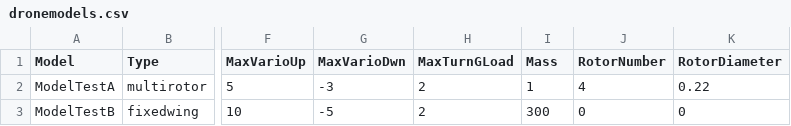
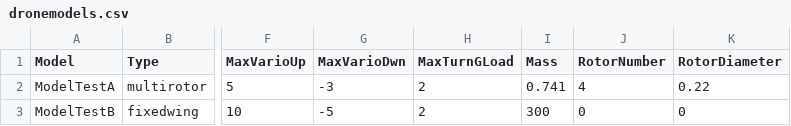
Before and after one commit to Drovulook/ESTACA-projet-essaim-drones-2024-2025, a CSV file: databases/dronemodels.csv, drawn as a sheet; only a part is shown, gaps mark what is left out; the diff names each change by its address in the sheet, - before the commit and + after, or states it on an @@ line.

```diff
--- a/databases/dronemodels.csv
+++ b/databases/dronemodels.csv
-I2 (Mass): 1
+I2 (Mass): 0.741
```
Also changed, not shown: 4 other files.
